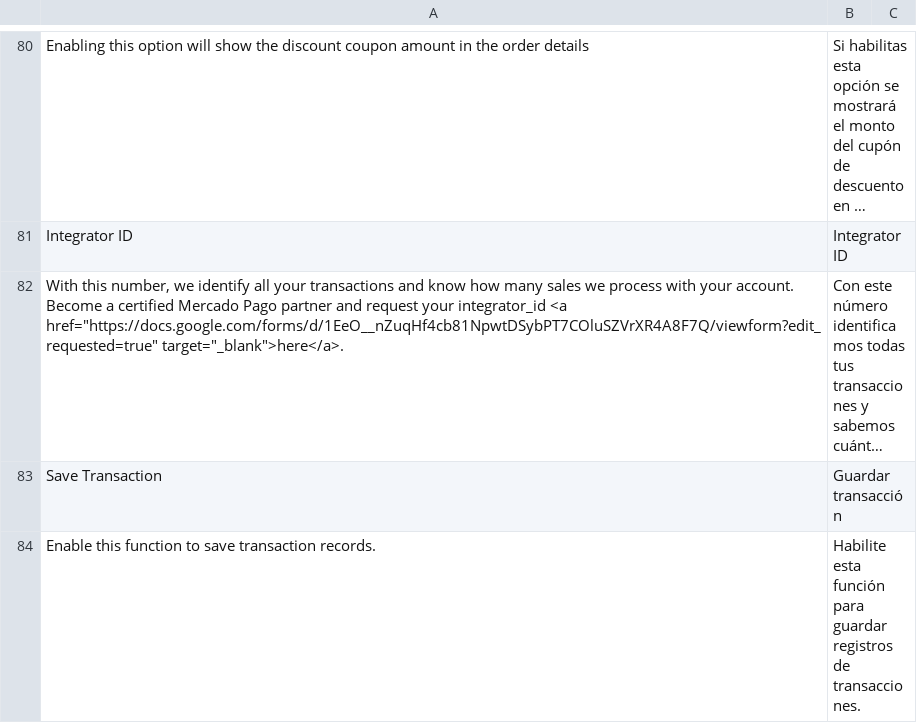
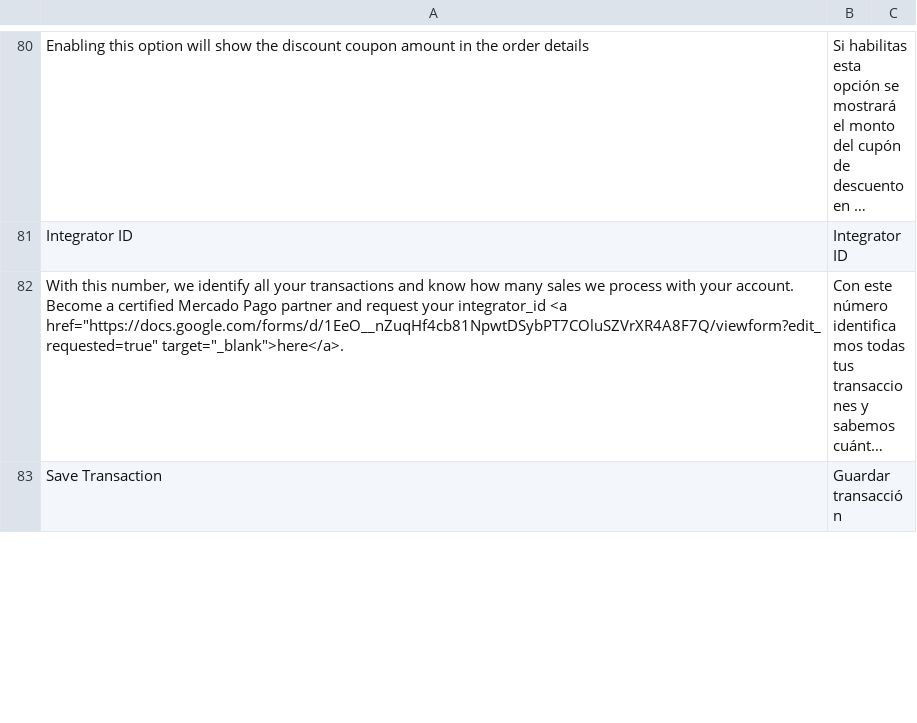
Before and after one commit to mercadopago/cart-magento2, a CSV file: src/MercadoPago/Core/i18n/es_AR.csv, drawn as a sheet; only a part is shown, gaps mark what is left out; long unchanged cells end in …; the diff covers the shown part only.

```diff
--- a/src/MercadoPago/Core/i18n/es_AR.csv
+++ b/src/MercadoPago/Core/i18n/es_AR.csv
@@ -83,2 +83 @@
 "Save Transaction", "Guardar transacción"
-"Enable this function to save transaction records.","Habilite esta función para guardar registros de transacciones."
```
Also changed, not shown: 1 added row elsewhere in this file, src/MercadoPago/Core/i18n/es_CL.csv, src/MercadoPago/Core/i18n/es_CO.csv, 10 other files.
